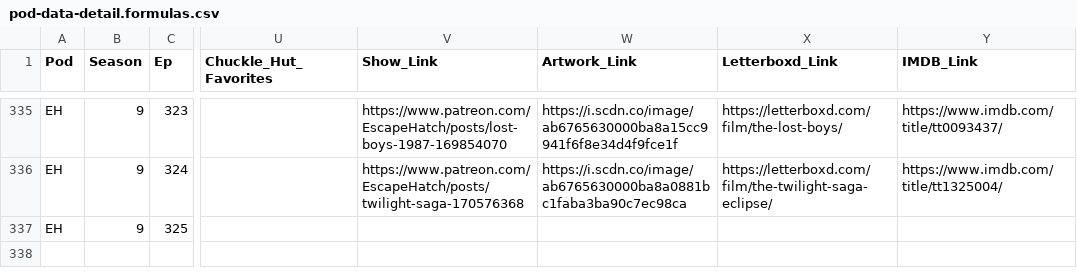
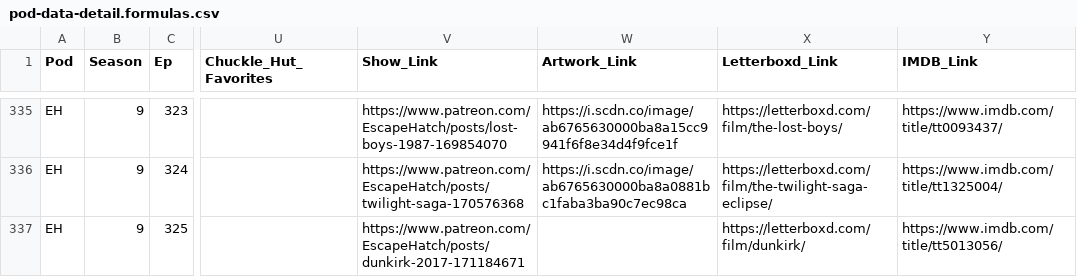
Before and after one commit to jbennygold/transcript-app, a CSV file: data/sheet-backup/pod-data-detail.formulas.csv, drawn as a sheet; only a part is shown, gaps mark what is left out; the diff names each change by its address in the sheet, - before the commit and + after, or states it on an @@ line.

```diff
--- a/data/sheet-backup/pod-data-detail.formulas.csv
+++ b/data/sheet-backup/pod-data-detail.formulas.csv
-V337 (Show_Link): (empty)
+V337 (Show_Link): https://www.patreon.com/EscapeHatch/posts/dunkirk-2017-171184671
-X337 (Letterboxd_Link): (empty)
+X337 (Letterboxd_Link): https://letterboxd.com/film/dunkirk/
-Y337 (IMDB_Link): (empty)
+Y337 (IMDB_Link): https://www.imdb.com/title/tt5013056/
```
Also changed, not shown: data/sheet-backup/pod-data-detail.values.csv, 2 other files.
